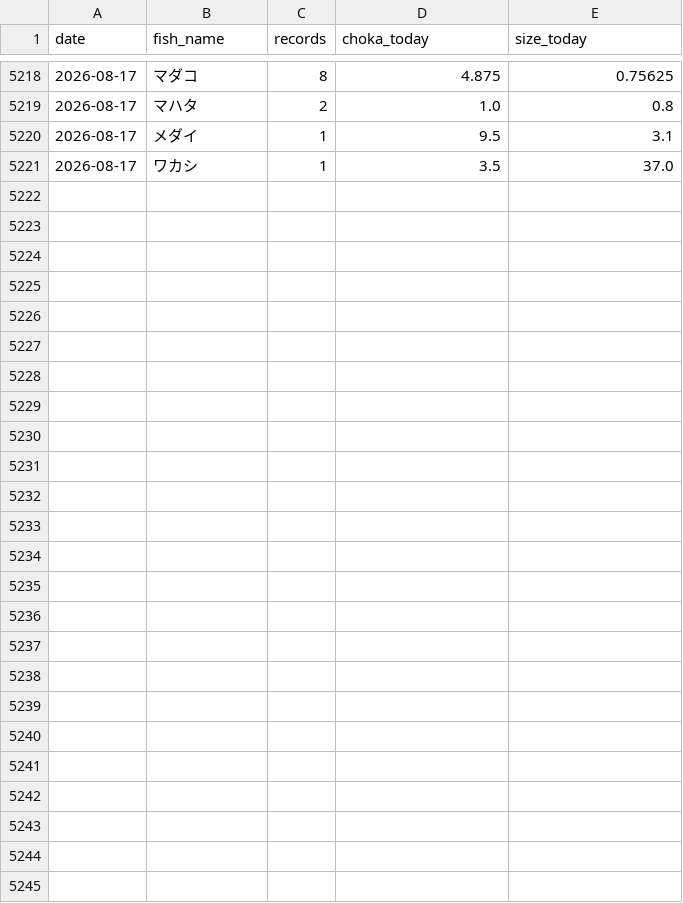
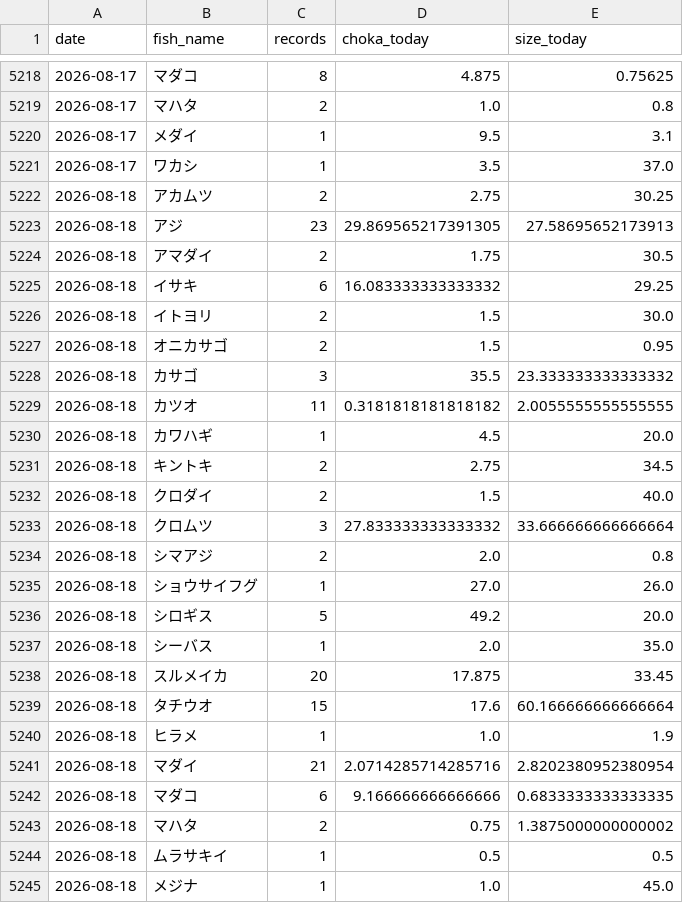
Before and after one commit to haradatakahiro/funaduri-tatiuo-auto, a CSV file: history/daily_metrics.csv, drawn as a sheet; only a part is shown, gaps mark what is left out; the diff covers the shown part only; the diff names each change by its address in the sheet, - before the commit and + after, or states it on an @@ line.

```diff
--- a/history/daily_metrics.csv
+++ b/history/daily_metrics.csv
+row 5222: 2026-08-18 | アカムツ | 2 | 2.75 | 30.25
+row 5223: 2026-08-18 | アジ | 23 | 29.869565217391305 | 27.58695652173913
+row 5224: 2026-08-18 | アマダイ | 2 | 1.75 | 30.5
+row 5225: 2026-08-18 | イサキ | 6 | 16.083333333333332 | 29.25
+row 5226: 2026-08-18 | イトヨリ | 2 | 1.5 | 30.0
+row 5227: 2026-08-18 | オニカサゴ | 2 | 1.5 | 0.95
+row 5228: 2026-08-18 | カサゴ | 3 | 35.5 | 23.333333333333332
+row 5229: 2026-08-18 | カツオ | 11 | 0.3181818181818182 | 2.0055555555555555
+row 5230: 2026-08-18 | カワハギ | 1 | 4.5 | 20.0
+row 5231: 2026-08-18 | キントキ | 2 | 2.75 | 34.5
+row 5232: 2026-08-18 | クロダイ | 2 | 1.5 | 40.0
+row 5233: 2026-08-18 | クロムツ | 3 | 27.833333333333332 | 33.666666666666664
+row 5234: 2026-08-18 | シマアジ | 2 | 2.0 | 0.8
+row 5235: 2026-08-18 | ショウサイフグ | 1 | 27.0 | 26.0
+row 5236: 2026-08-18 | シロギス | 5 | 49.2 | 20.0
+row 5237: 2026-08-18 | シーバス | 1 | 2.0 | 35.0
+row 5238: 2026-08-18 | スルメイカ | 20 | 17.875 | 33.45
+row 5239: 2026-08-18 | タチウオ | 15 | 17.6 | 60.166666666666664
+row 5240: 2026-08-18 | ヒラメ | 1 | 1.0 | 1.9
+row 5241: 2026-08-18 | マダイ | 21 | 2.0714285714285716 | 2.8202380952380954
+row 5242: 2026-08-18 | マダコ | 6 | 9.166666666666666 | 0.6833333333333335
+row 5243: 2026-08-18 | マハタ | 2 | 0.75 | 1.3875000000000002
+row 5244: 2026-08-18 | ムラサキイ | 1 | 0.5 | 0.5
+row 5245: 2026-08-18 | メジナ | 1 | 1.0 | 45.0
```
Also changed, not shown: 2 edited cells elsewhere in this file, 1 other file.
